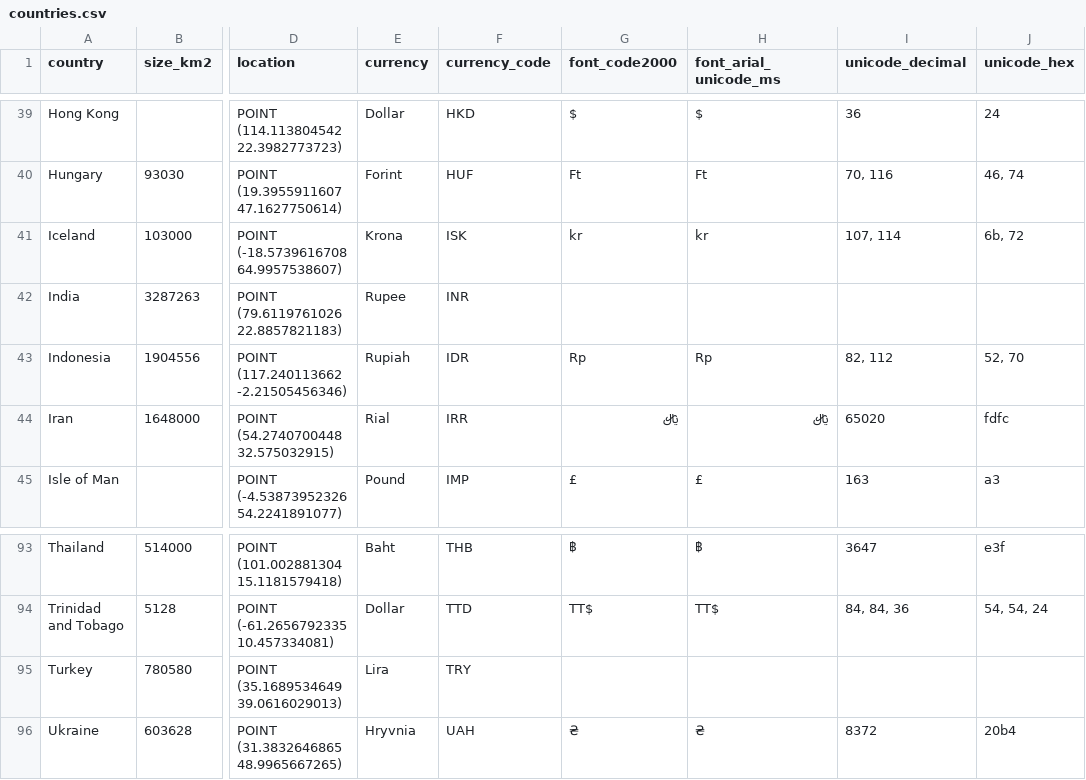
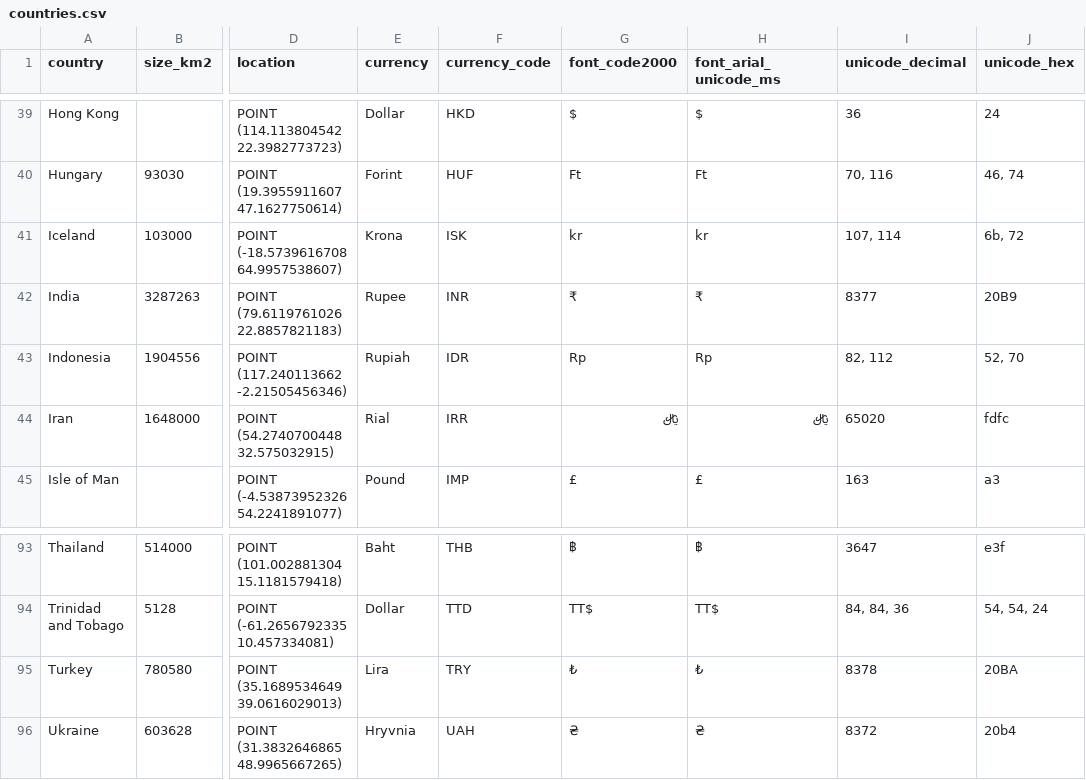
Before and after one commit to agrista/angular-sdk, a CSV file: master/countries.csv, drawn as a sheet; only a part is shown, gaps mark what is left out; the diff names each change by its address in the sheet, - before the commit and + after, or states it on an @@ line.

```diff
--- a/master/countries.csv
+++ b/master/countries.csv
-G42 (font_code2000): (empty)
+G42 (font_code2000): ₹
-H42 (font_arial_unicode_ms): (empty)
+H42 (font_arial_unicode_ms): ₹
-I42 (unicode_decimal): (empty)
+I42 (unicode_decimal): 8377
-J42 (unicode_hex): (empty)
+J42 (unicode_hex): 20B9
-G95 (font_code2000): (empty)
+G95 (font_code2000): ₺
-H95 (font_arial_unicode_ms): (empty)
+H95 (font_arial_unicode_ms): ₺
-I95 (unicode_decimal): (empty)
+I95 (unicode_decimal): 8378
-J95 (unicode_hex): (empty)
+J95 (unicode_hex): 20BA
```
Also changed, not shown: 15 other files.
